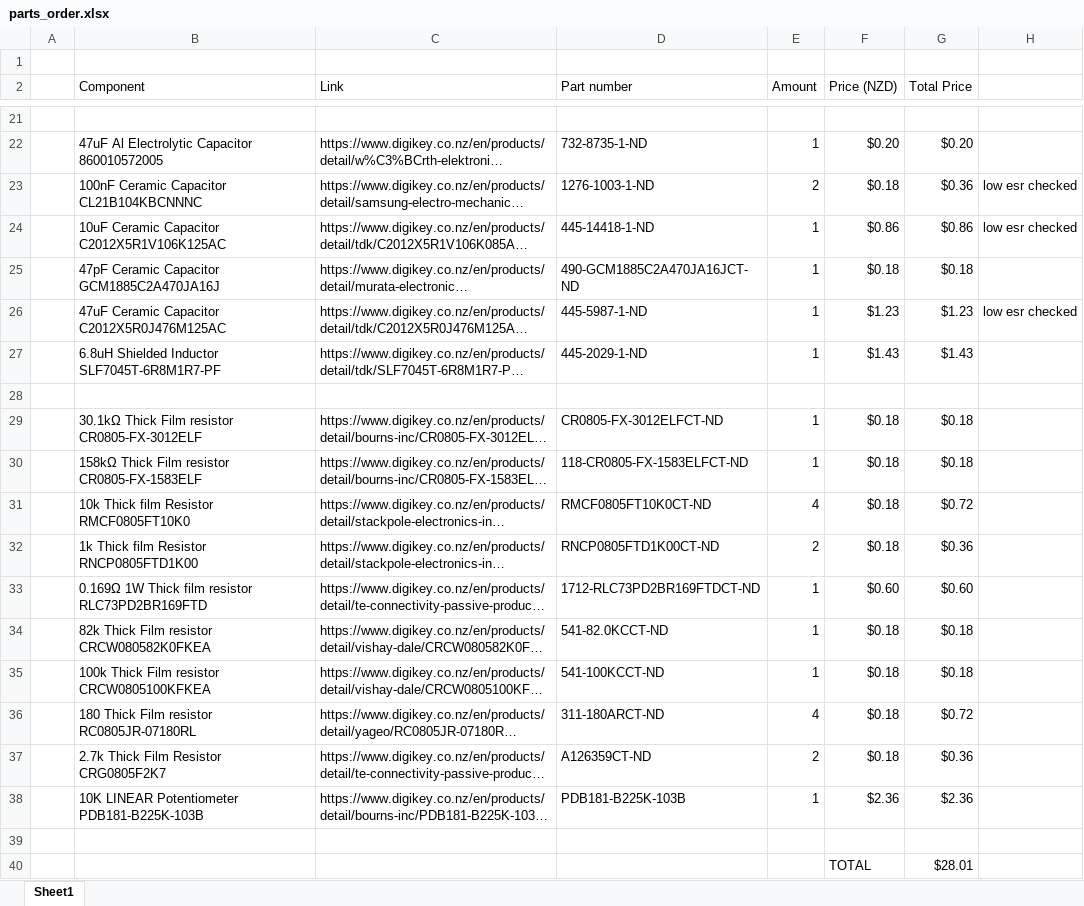
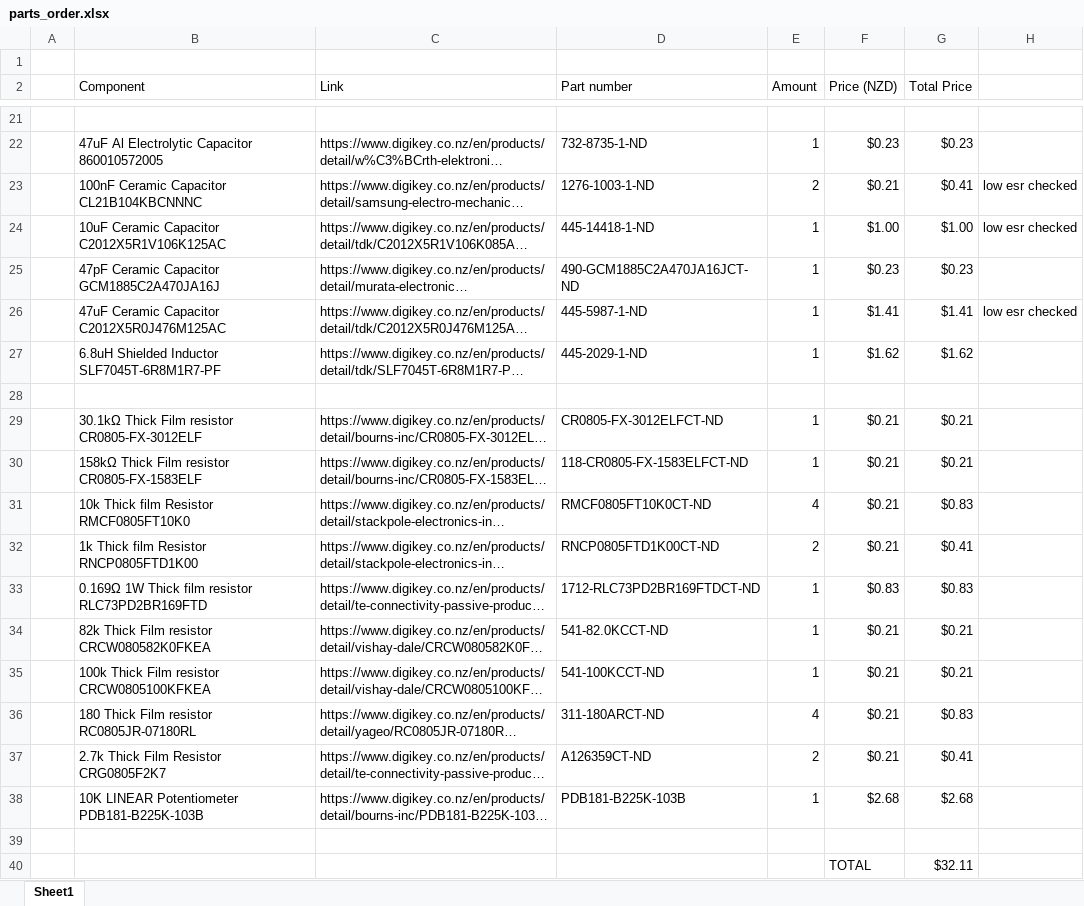
Before and after one commit to ldjonesinator/Reaction-Wheel-Inverted-Pendulum, an Excel workbook: Schematics_&_PCB/parts_order.xlsx, sheet Sheet1, drawn as a sheet; only a part is shown, gaps mark what is left out; long unchanged cells end in …; values as stored, in another font and other column widths than the file's, no cell formats; the diff covers the shown part only; the diff names each change by its address in the sheet, - before the commit and + after, or states it on an @@ line.

```diff
--- a/Schematics_&_PCB/parts_order.xlsx (sheet Sheet1)
+++ b/Schematics_&_PCB/parts_order.xlsx (sheet Sheet1)
-F22 (Price (NZD)): $0.20
+F22 (Price (NZD)): $0.23
-G22 (Total Price): $0.20
+G22 (Total Price): $0.23
-F23 (Price (NZD)): $0.18
+F23 (Price (NZD)): $0.21
-G23 (Total Price): $0.36
+G23 (Total Price): $0.41
-F24 (Price (NZD)): $0.86
+F24 (Price (NZD)): $1.00
-G24 (Total Price): $0.86
+G24 (Total Price): $1.00
-F25 (Price (NZD)): $0.18
+F25 (Price (NZD)): $0.23
-G25 (Total Price): $0.18
+G25 (Total Price): $0.23
-F26 (Price (NZD)): $1.23
+F26 (Price (NZD)): $1.41
-G26 (Total Price): $1.23
+G26 (Total Price): $1.41
-F27 (Price (NZD)): $1.43
+F27 (Price (NZD)): $1.62
-G27 (Total Price): $1.43
+G27 (Total Price): $1.62
-F29:F32 (Price (NZD)): $0.18
+F29:F32 (Price (NZD)): $0.21
-G29:G30 (Total Price): $0.18
+G29:G30 (Total Price): $0.21
-G31 (Total Price): $0.72
+G31 (Total Price): $0.83
-G32 (Total Price): $0.36
+G32 (Total Price): $0.41
-F33 (Price (NZD)): $0.60
+F33 (Price (NZD)): $0.83
-G33 (Total Price): $0.60
+G33 (Total Price): $0.83
-F34:F37 (Price (NZD)): $0.18
+F34:F37 (Price (NZD)): $0.21
-G34:G35 (Total Price): $0.18
+G34:G35 (Total Price): $0.21
-G36 (Total Price): $0.72
+G36 (Total Price): $0.83
-G37 (Total Price): $0.36
+G37 (Total Price): $0.41
-F38 (Price (NZD)): $2.36
+F38 (Price (NZD)): $2.68
-G38 (Total Price): $2.36
+G38 (Total Price): $2.68
-G40 (Total Price): $28.01
+G40 (Total Price): $32.11
```
Also changed, not shown: 31 edited cells elsewhere in this sheet, cell formats, formulas that keep their value.
